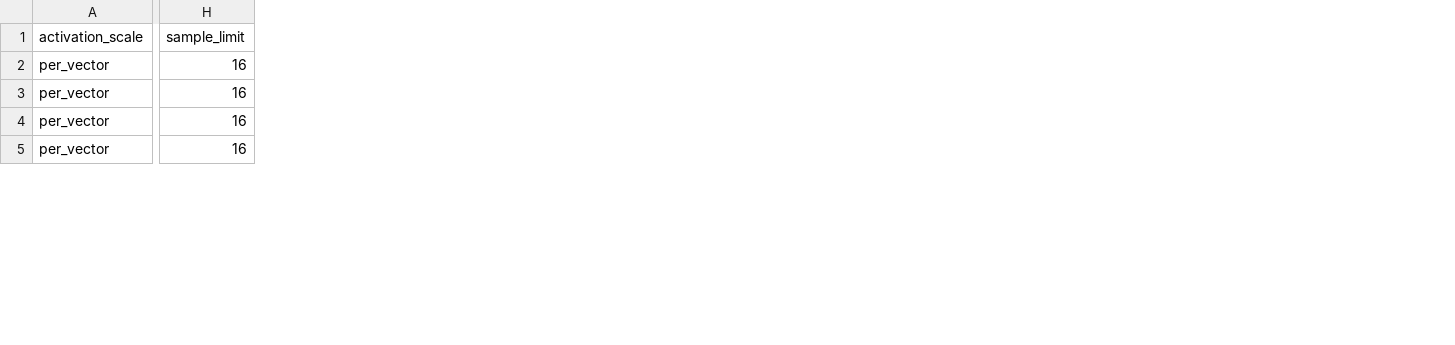
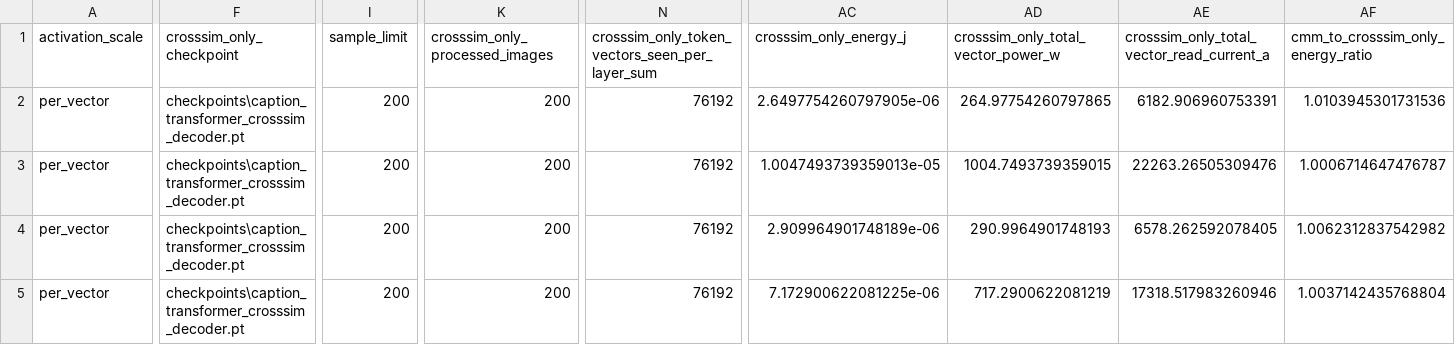
Before and after one commit to B1ank777/CMM, a CSV file: experiments/spice/results/cmm_crosssim_read_energy/summary.csv, drawn as a sheet; only a part is shown, gaps mark what is left out; addresses are those after the commit; the diff covers the shown part only; the diff names each change by its address in the sheet, - before the commit and + after, or states it on an @@ line.

```diff
--- a/experiments/spice/results/cmm_crosssim_read_energy/summary.csv
+++ b/experiments/spice/results/cmm_crosssim_read_energy/summary.csv
+column F (crosssim_only_checkpoint), rows 2-5: all checkpoints\caption_transformer_crosssim_decoder.pt
+column K (crosssim_only_processed_images), rows 2-5: all 200
+column N, rows 1-5: crosssim_only_token_vectors_seen_per_layer_sum | 76192 | 76192 | 76192 | 76192
+column AC (crosssim_only_energy_j), rows 2-5: 2.6497754260797905e-06 | 1.0047493739359013e-05 | 2.909964901748189e-06 | 7.172900622081225e-06
+column AD, rows 1-5: crosssim_only_total_vector_power_w | 264.97754260797865 | 1004.7493739359015 | 290.9964901748193 | 717.2900622081219
+column AE, rows 1-5: crosssim_only_total_vector_read_current_a | 6182.906960753391 | 22263.26505309476 | 6578.262592078405 | 17318.517983260946
+column AF, rows 1-5: cmm_to_crosssim_only_energy_ratio | 1.0103945301731536 | 1.0006714647476787 | 1.0062312837542982 | 1.0037142435768804
-I2:I5 (sample_limit): 16
+I2:I5 (sample_limit): 200
```
Also changed, not shown: 51 edited cells elsewhere in this file, experiments/spice/results/cmm_crosssim_read_energy/digital_mac_reference.csv, experiments/spice/results/cmm_crosssim_read_energy/spice_validation.csv, 21 other files.
